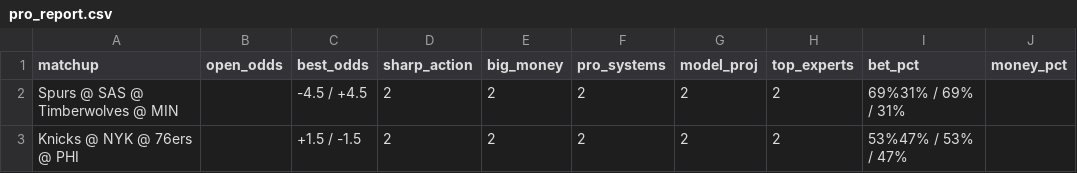
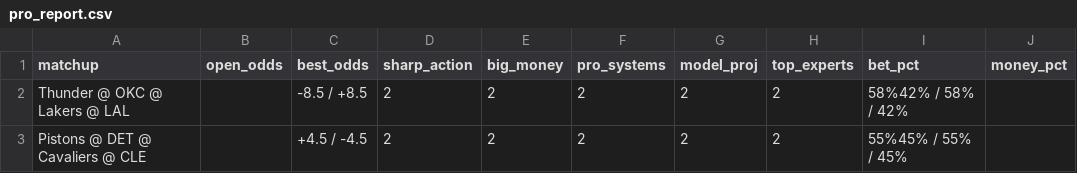
Before and after one commit to jacobi5d/signalPage, a CSV file: pro_report.csv, drawn as a sheet.

```diff
--- a/pro_report.csv
+++ b/pro_report.csv
@@ -1,3 +1,3 @@
 matchup,open_odds,best_odds,sharp_action,big_money,pro_systems,model_proj,top_experts,bet_pct,money_pct
-Spurs @ SAS @ Timberwolves @ MIN,,-4.5 / +4.5,2,2,2,2,2,69%31% / 69% / 31%,
-Knicks @ NYK @ 76ers @ PHI,,+1.5 / -1.5,2,2,2,2,2,53%47% / 53% / 47%,
+Thunder @ OKC @ Lakers @ LAL,,-8.5 / +8.5,2,2,2,2,2,58%42% / 58% / 42%,
+Pistons @ DET @ Cavaliers @ CLE,,+4.5 / -4.5,2,2,2,2,2,55%45% / 55% / 45%,
```
Also changed, not shown: 1 other file.
